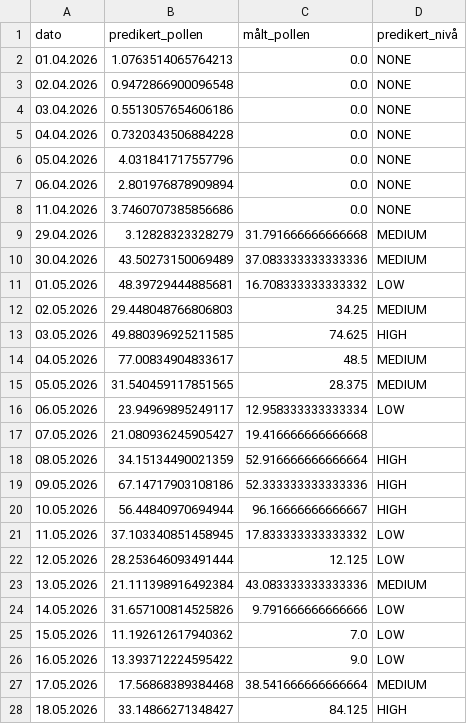
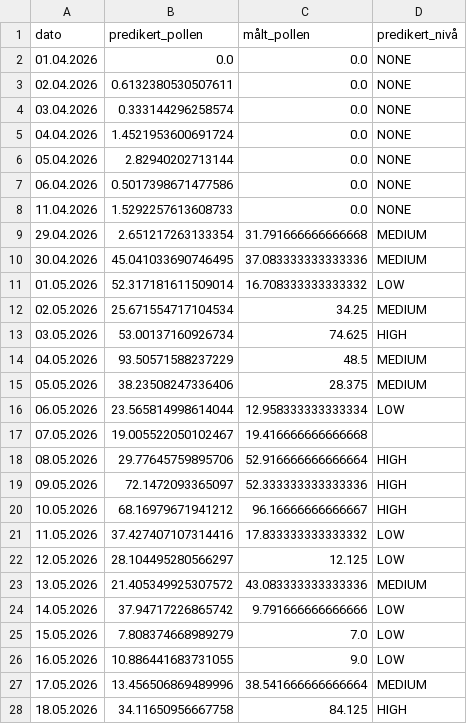
Before and after one commit to h676620/DATA3800-pollen-prediction, a CSV file: models/predikert_gress.csv, drawn as a sheet; only a part is shown; the diff covers the shown part only.

```diff
--- a/models/predikert_gress.csv
+++ b/models/predikert_gress.csv
@@ -1,28 +1,28 @@
 dato,predikert_pollen,målt_pollen,predikert_nivå
-01.04.2026,1.0763514065764213,0.0,NONE
-02.04.2026,0.9472866900096548,0.0,NONE
-03.04.2026,0.5513057654606186,0.0,NONE
-04.04.2026,0.7320343506884228,0.0,NONE
-05.04.2026,4.031841717557796,0.0,NONE
-06.04.2026,2.801976878909894,0.0,NONE
-11.04.2026,3.7460707385856686,0.0,NONE
-29.04.2026,3.12828323328279,31.791666666666668,MEDIUM
-30.04.2026,43.50273150069489,37.083333333333336,MEDIUM
-01.05.2026,48.39729444885681,16.708333333333332,LOW
-02.05.2026,29.448048766806803,34.25,MEDIUM
-03.05.2026,49.880396925211585,74.625,HIGH
-04.05.2026,77.00834904833617,48.5,MEDIUM
-05.05.2026,31.540459117851565,28.375,MEDIUM
-06.05.2026,23.94969895249117,12.958333333333334,LOW
-07.05.2026,21.080936245905427,19.416666666666668,
-08.05.2026,34.15134490021359,52.916666666666664,HIGH
-09.05.2026,67.14717903108186,52.333333333333336,HIGH
-10.05.2026,56.44840970694944,96.16666666666667,HIGH
-11.05.2026,37.103340851458945,17.833333333333332,LOW
-12.05.2026,28.253646093491444,12.125,LOW
-13.05.2026,21.111398916492384,43.083333333333336,MEDIUM
-14.05.2026,31.657100814525826,9.791666666666666,LOW
-15.05.2026,11.192612617940362,7.0,LOW
-16.05.2026,13.393712224595422,9.0,LOW
-17.05.2026,17.56868389384468,38.541666666666664,MEDIUM
-18.05.2026,33.14866271348427,84.125,HIGH
+01.04.2026,0.0,0.0,NONE
+02.04.2026,0.6132380530507611,0.0,NONE
+03.04.2026,0.333144296258574,0.0,NONE
+04.04.2026,1.4521953600691724,0.0,NONE
+05.04.2026,2.82940202713144,0.0,NONE
+06.04.2026,0.5017398671477586,0.0,NONE
+11.04.2026,1.5292257613608733,0.0,NONE
+29.04.2026,2.651217263133354,31.791666666666668,MEDIUM
+30.04.2026,45.041033690746495,37.083333333333336,MEDIUM
+01.05.2026,52.317181611509014,16.708333333333332,LOW
+02.05.2026,25.671554717104534,34.25,MEDIUM
+03.05.2026,53.00137160926734,74.625,HIGH
+04.05.2026,93.50571588237229,48.5,MEDIUM
+05.05.2026,38.23508247336406,28.375,MEDIUM
+06.05.2026,23.565814998614044,12.958333333333334,LOW
+07.05.2026,19.005522050102467,19.416666666666668,
+08.05.2026,29.77645759895706,52.916666666666664,HIGH
+09.05.2026,72.1472093365097,52.333333333333336,HIGH
+10.05.2026,68.16979671941212,96.16666666666667,HIGH
+11.05.2026,37.427407107314416,17.833333333333332,LOW
+12.05.2026,28.104495280566297,12.125,LOW
+13.05.2026,21.405349925307572,43.083333333333336,MEDIUM
+14.05.2026,37.94717226865742,9.791666666666666,LOW
+15.05.2026,7.808374668989279,7.0,LOW
+16.05.2026,10.886441683731055,9.0,LOW
+17.05.2026,13.456506869489996,38.541666666666664,MEDIUM
+18.05.2026,34.11650956667758,84.125,HIGH
```
Also changed, not shown: 111 edited cells elsewhere in this file, catboost_info/learn_error.tsv, catboost_info/test_error.tsv, 7 other files.
